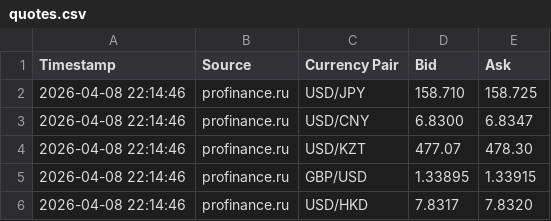
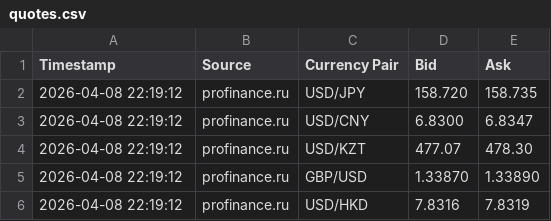
Before and after one commit to artemqua/fx-quotes, a CSV file: quotes.csv, drawn as a sheet.

Commit message:
Update quotes 2026-04-08 22:19:12

```diff
--- a/quotes.csv
+++ b/quotes.csv
@@ -1,6 +1,6 @@
 Timestamp,Source,Currency Pair,Bid,Ask
-2026-04-08 22:14:46,profinance.ru,USD/JPY,158.710,158.725
-2026-04-08 22:14:46,profinance.ru,USD/CNY,6.8300,6.8347
-2026-04-08 22:14:46,profinance.ru,USD/KZT,477.07,478.30
-2026-04-08 22:14:46,profinance.ru,GBP/USD,1.33895,1.33915
-2026-04-08 22:14:46,profinance.ru,USD/HKD,7.8317,7.8320
+2026-04-08 22:19:12,profinance.ru,USD/JPY,158.720,158.735
+2026-04-08 22:19:12,profinance.ru,USD/CNY,6.8300,6.8347
+2026-04-08 22:19:12,profinance.ru,USD/KZT,477.07,478.30
+2026-04-08 22:19:12,profinance.ru,GBP/USD,1.33870,1.33890
+2026-04-08 22:19:12,profinance.ru,USD/HKD,7.8316,7.8319
```
